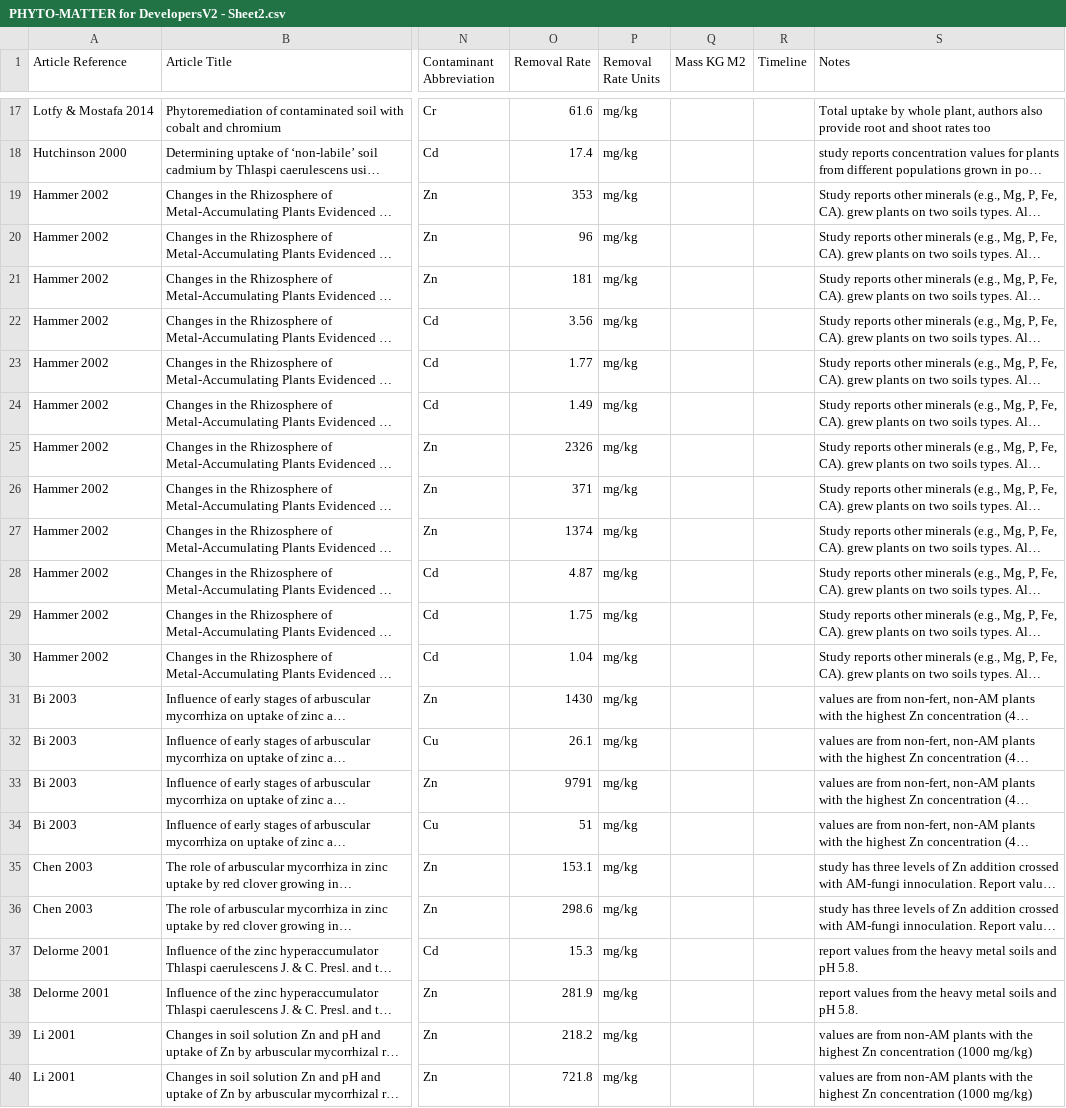
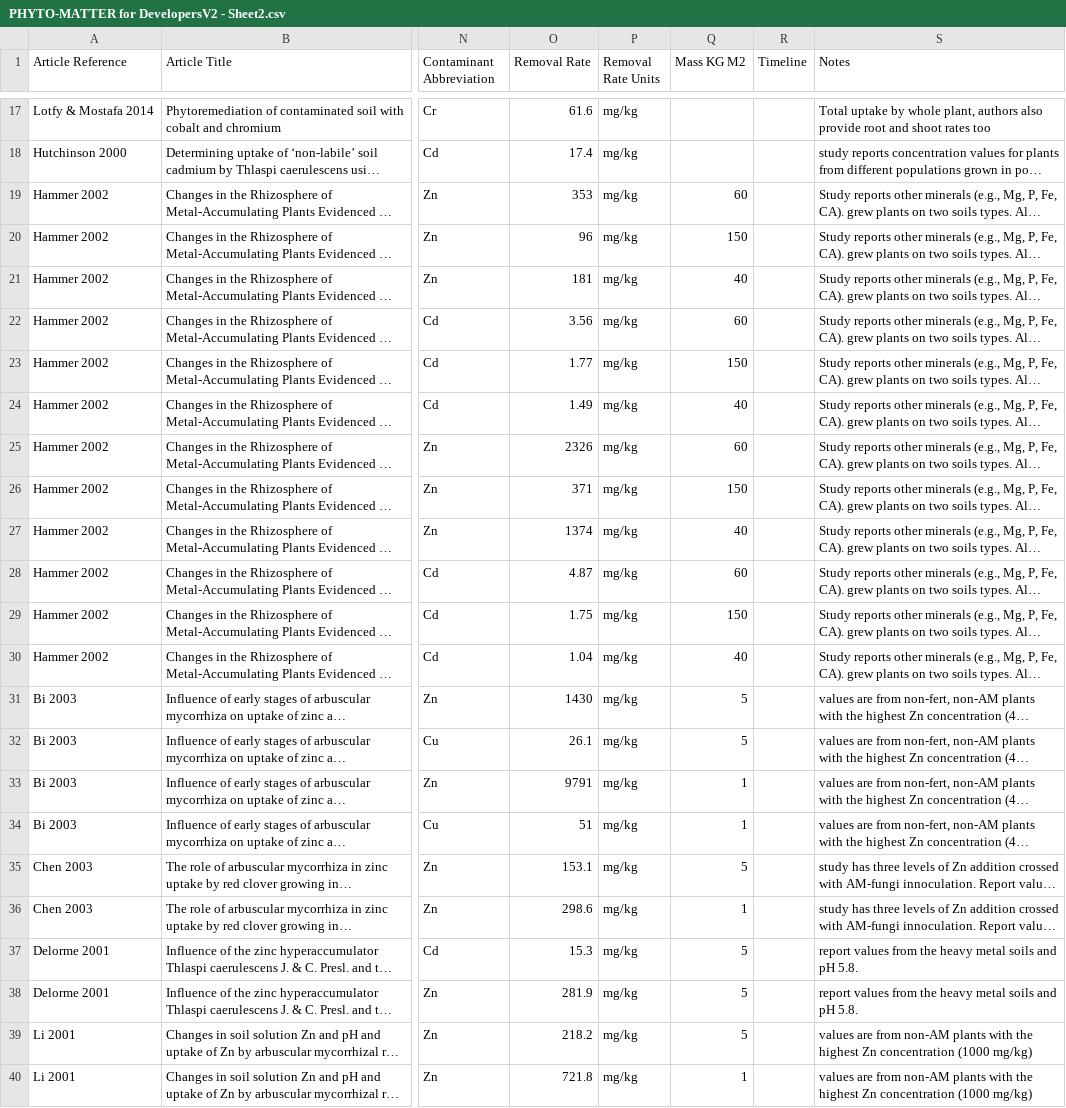
Before and after one commit to phyto-matter/phyto-matter, a CSV file: data/phyto/PHYTO-MATTER for DevelopersV2 - Sheet2.csv, drawn as a sheet; only a part is shown, gaps mark what is left out; long unchanged cells end in …; the diff names each change by its address in the sheet, - before the commit and + after, or states it on an @@ line.

Commit message:
Fixed calculator and dup references

```diff
--- a/data/phyto/PHYTO-MATTER for DevelopersV2 - Sheet2.csv
+++ b/data/phyto/PHYTO-MATTER for DevelopersV2 - Sheet2.csv
-Q19 (Mass KG M2): (empty)
+Q19 (Mass KG M2): 60
-Q20 (Mass KG M2): (empty)
+Q20 (Mass KG M2): 150
-Q21 (Mass KG M2): (empty)
+Q21 (Mass KG M2): 40
-Q22 (Mass KG M2): (empty)
+Q22 (Mass KG M2): 60
-Q23 (Mass KG M2): (empty)
+Q23 (Mass KG M2): 150
-Q24 (Mass KG M2): (empty)
+Q24 (Mass KG M2): 40
-Q25 (Mass KG M2): (empty)
+Q25 (Mass KG M2): 60
-Q26 (Mass KG M2): (empty)
+Q26 (Mass KG M2): 150
-Q27 (Mass KG M2): (empty)
+Q27 (Mass KG M2): 40
-Q28 (Mass KG M2): (empty)
+Q28 (Mass KG M2): 60
-Q29 (Mass KG M2): (empty)
+Q29 (Mass KG M2): 150
-Q30 (Mass KG M2): (empty)
+Q30 (Mass KG M2): 40
-Q31:Q32 (Mass KG M2): (empty)
+Q31:Q32 (Mass KG M2): 5
-Q33:Q34 (Mass KG M2): (empty)
+Q33:Q34 (Mass KG M2): 1
-Q35 (Mass KG M2): (empty)
+Q35 (Mass KG M2): 5
-Q36 (Mass KG M2): (empty)
+Q36 (Mass KG M2): 1
-Q37:Q39 (Mass KG M2): (empty)
+Q37:Q39 (Mass KG M2): 5
-Q40 (Mass KG M2): (empty)
+Q40 (Mass KG M2): 1
```
Also changed, not shown: 11 other files.
